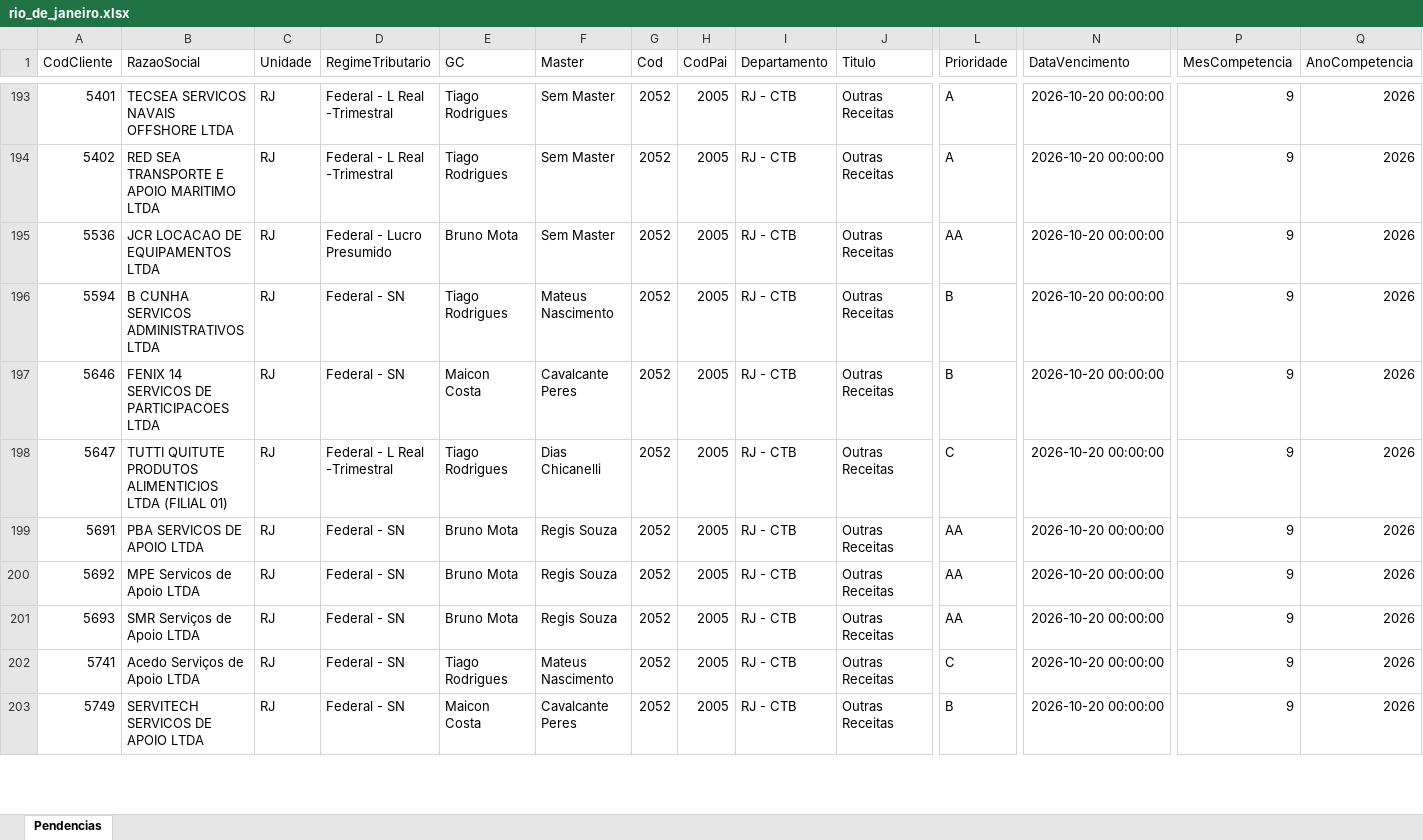
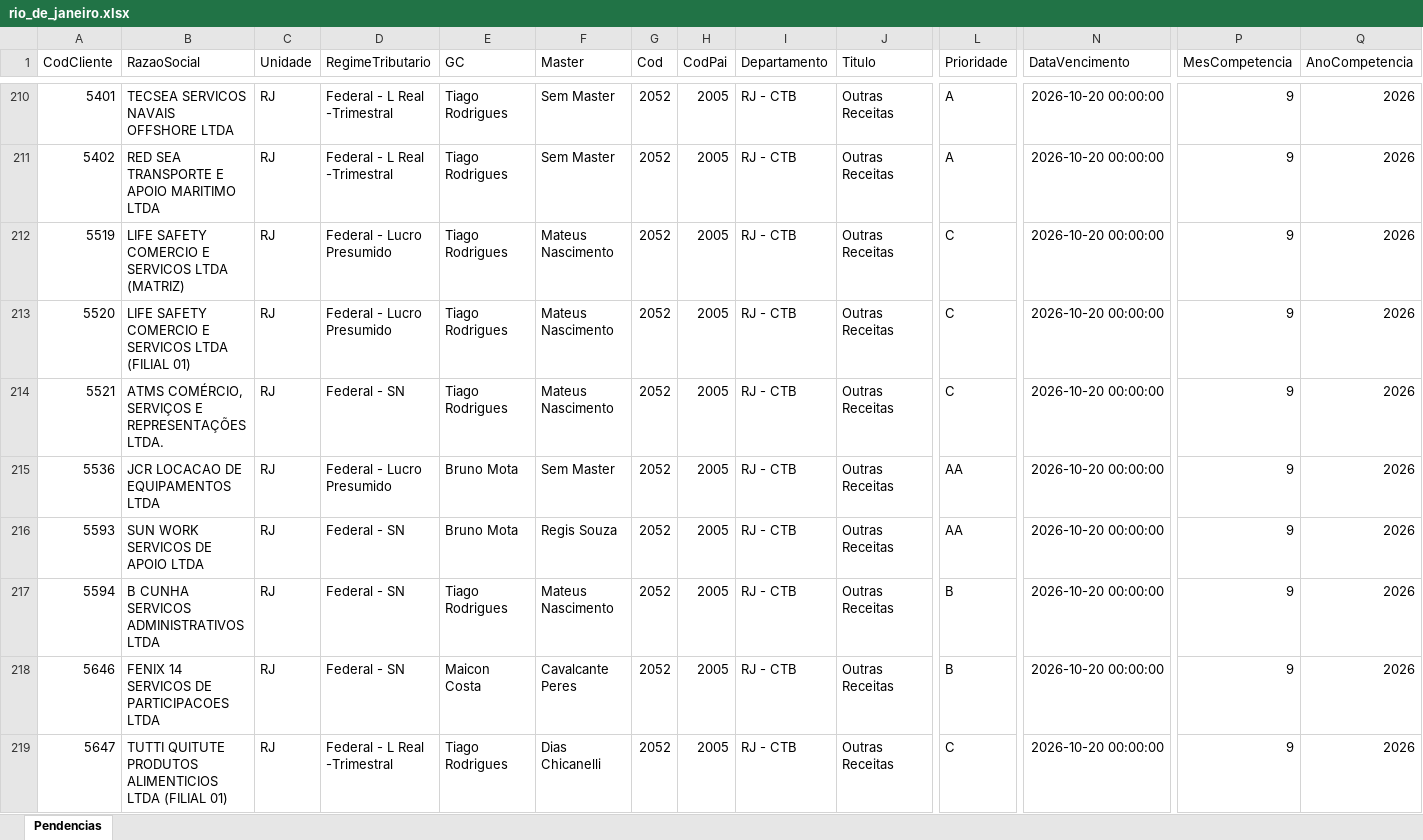
Before and after one commit to Controladoria-MG/Tarefas-baixadas, an Excel workbook: data/base/rio_de_janeiro.xlsx, sheet Pendencias, drawn as a sheet; only a part is shown, gaps mark what is left out; the shorter side is filled out with more unchanged rows; values as stored, in another font and other column widths than the file's, no borders; rows hold the shown columns only; the diff covers the shown part only; the diff names each change by its address in the sheet, - before the commit and + after, or states it on an @@ line.

```diff
--- a/data/base/rio_de_janeiro.xlsx (sheet Pendencias)
+++ b/data/base/rio_de_janeiro.xlsx (sheet Pendencias)
+row 212: 5519 | LIFE SAFETY COMERCIO E SERVICOS LTDA (MATRIZ) | RJ | Federal - Lucro Presumido | Tiago Rodrigues | Mateus Nascimento | 2052 | 2005 | RJ - CTB | Outras Receitas | C | 2026-10-20 00:00:00 | 9 | 2026
+row 213: 5520 | LIFE SAFETY COMERCIO E SERVICOS LTDA (FILIAL 01) | RJ | Federal - Lucro Presumido | Tiago Rodrigues | Mateus Nascimento | 2052 | 2005 | RJ - CTB | Outras Receitas | C | 2026-10-20 00:00:00 | 9 | 2026
+row 214: 5521 | ATMS COMÉRCIO, SERVIÇOS E REPRESENTAÇÕES LTDA. | RJ | Federal - SN | Tiago Rodrigues | Mateus Nascimento | 2052 | 2005 | RJ - CTB | Outras Receitas | C | 2026-10-20 00:00:00 | 9 | 2026
+row 216: 5593 | SUN WORK SERVICOS DE APOIO LTDA | RJ | Federal - SN | Bruno Mota | Regis Souza | 2052 | 2005 | RJ - CTB | Outras Receitas | AA | 2026-10-20 00:00:00 | 9 | 2026
```
Also changed, not shown: 43 added rows, 3 moved rows and 2 edited cells elsewhere in this sheet, data/base/goias.xlsx, data/base/santos.xlsx, 2 other files.
